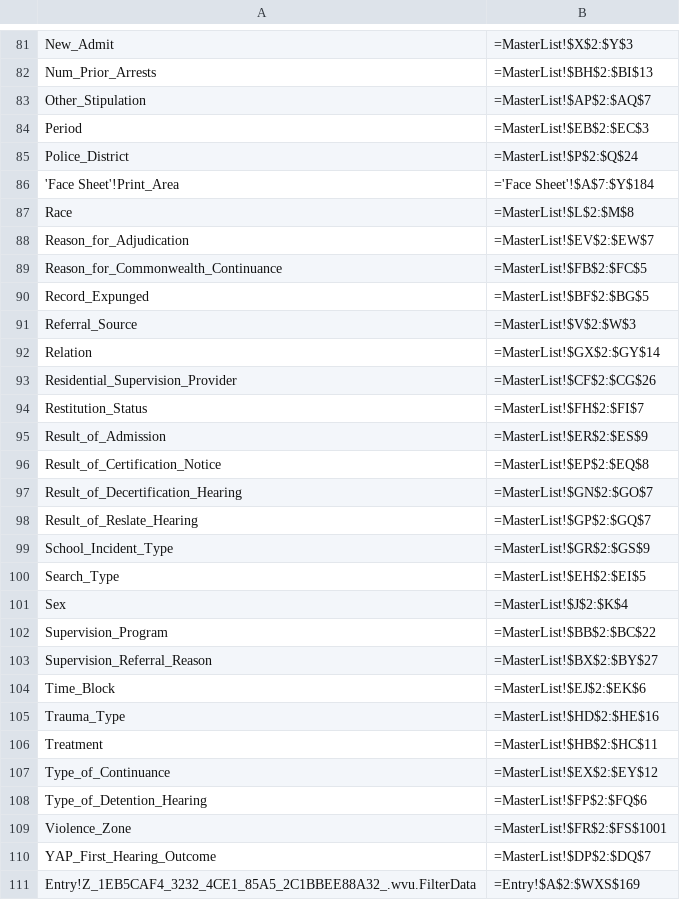
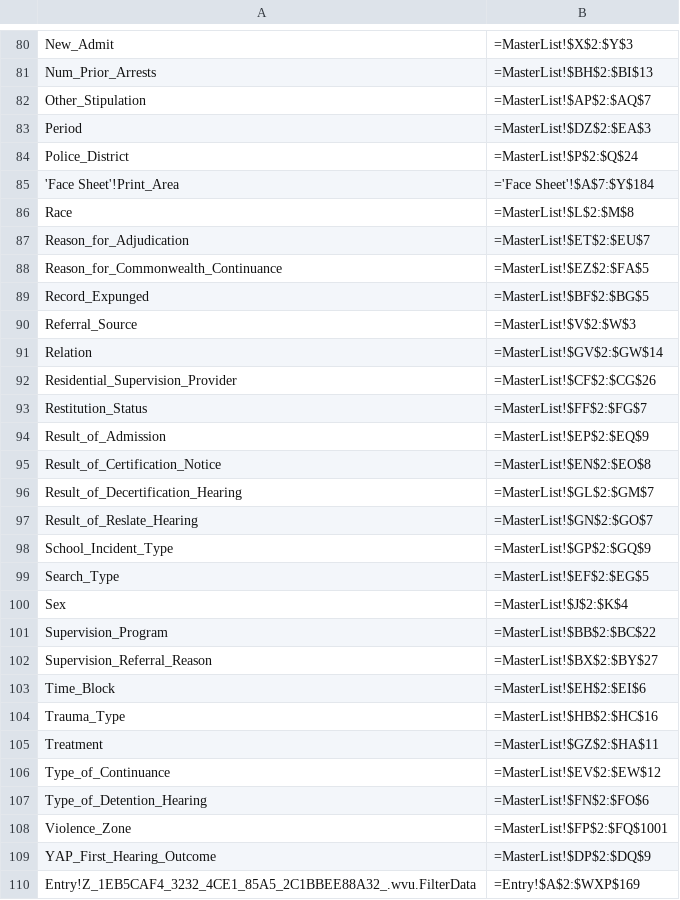
Before and after one commit to AlanLeePhilly/data-tracker, a CSV file: NamedRanges.csv, drawn as a sheet; only a part is shown, gaps mark what is left out; the diff covers the shown part only.

```diff
--- a/NamedRanges.csv
+++ b/NamedRanges.csv
@@ -83,3 +82,3 @@ Num_Prior_Arrests,=MasterList!$BH$2:$BI$13,
 Other_Stipulation,=MasterList!$AP$2:$AQ$7,
-Period,=MasterList!$EB$2:$EC$3,
+Period,=MasterList!$DZ$2:$EA$3,
 Police_District,=MasterList!$P$2:$Q$24,
@@ -87,15 +86,15 @@ Police_District,=MasterList!$P$2:$Q$24,
 Race,=MasterList!$L$2:$M$8,
-Reason_for_Adjudication,=MasterList!$EV$2:$EW$7,
-Reason_for_Commonwealth_Continuance,=MasterList!$FB$2:$FC$5,
+Reason_for_Adjudication,=MasterList!$ET$2:$EU$7,
+Reason_for_Commonwealth_Continuance,=MasterList!$EZ$2:$FA$5,
 Record_Expunged,=MasterList!$BF$2:$BG$5,
 Referral_Source,=MasterList!$V$2:$W$3,
-Relation,=MasterList!$GX$2:$GY$14,
+Relation,=MasterList!$GV$2:$GW$14,
 Residential_Supervision_Provider,=MasterList!$CF$2:$CG$26,
-Restitution_Status,=MasterList!$FH$2:$FI$7,
-Result_of_Admission,=MasterList!$ER$2:$ES$9,
-Result_of_Certification_Notice,=MasterList!$EP$2:$EQ$8,
-Result_of_Decertification_Hearing,=MasterList!$GN$2:$GO$7,
-Result_of_Reslate_Hearing,=MasterList!$GP$2:$GQ$7,
-School_Incident_Type,=MasterList!$GR$2:$GS$9,
-Search_Type,=MasterList!$EH$2:$EI$5,
+Restitution_Status,=MasterList!$FF$2:$FG$7,
+Result_of_Admission,=MasterList!$EP$2:$EQ$9,
+Result_of_Certification_Notice,=MasterList!$EN$2:$EO$8,
+Result_of_Decertification_Hearing,=MasterList!$GL$2:$GM$7,
+Result_of_Reslate_Hearing,=MasterList!$GN$2:$GO$7,
+School_Incident_Type,=MasterList!$GP$2:$GQ$9,
+Search_Type,=MasterList!$EF$2:$EG$5,
 Sex,=MasterList!$J$2:$K$4,
@@ -103,9 +102,9 @@ Supervision_Program,=MasterList!$BB$2:$BC$22,
 Supervision_Referral_Reason,=MasterList!$BX$2:$BY$27,
-Time_Block,=MasterList!$EJ$2:$EK$6,
-Trauma_Type,=MasterList!$HD$2:$HE$16,
-Treatment,=MasterList!$HB$2:$HC$11,
-Type_of_Continuance,=MasterList!$EX$2:$EY$12,
-Type_of_Detention_Hearing,=MasterList!$FP$2:$FQ$6,
-Violence_Zone,=MasterList!$FR$2:$FS$1001,
-YAP_First_Hearing_Outcome,=MasterList!$DP$2:$DQ$7,
-Entry!Z_1EB5CAF4_3232_4CE1_85A5_2C1BBEE88A32_.wvu.FilterData,=Entry!$A$2:$WXS$169,
+Time_Block,=MasterList!$EH$2:$EI$6,
+Trauma_Type,=MasterList!$HB$2:$HC$16,
+Treatment,=MasterList!$GZ$2:$HA$11,
+Type_of_Continuance,=MasterList!$EV$2:$EW$12,
+Type_of_Detention_Hearing,=MasterList!$FN$2:$FO$6,
+Violence_Zone,=MasterList!$FP$2:$FQ$1001,
+YAP_First_Hearing_Outcome,=MasterList!$DP$2:$DQ$9,
+Entry!Z_1EB5CAF4_3232_4CE1_85A5_2C1BBEE88A32_.wvu.FilterData,=Entry!$A$2:$WXP$169,
```
Also changed, not shown: 1 removed row and 59 edited cells elsewhere in this file, 3 other files.
